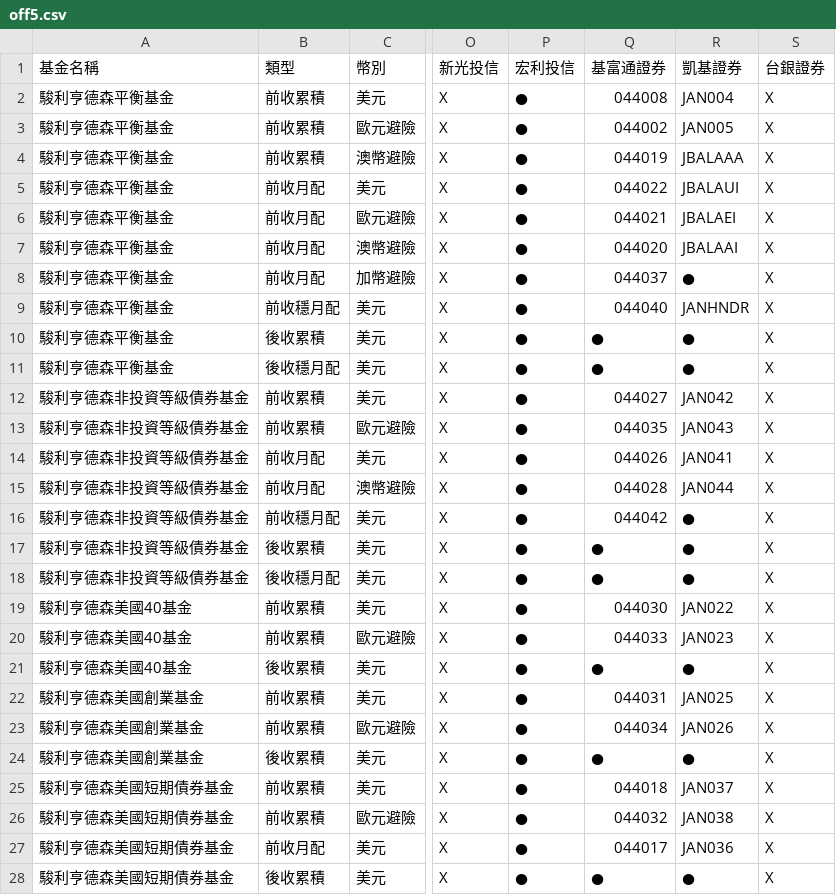
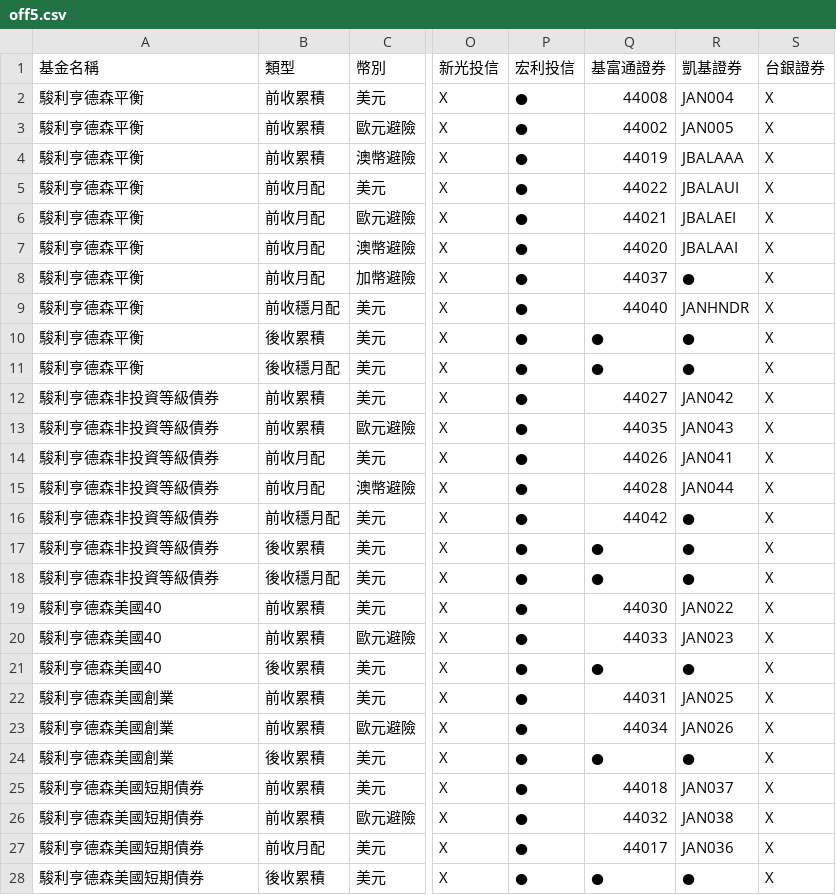
Before and after one commit to Nomucod/secfund, a CSV file: off5.csv, drawn as a sheet; only a part is shown, gaps mark what is left out; the diff covers the shown part only; the diff names each change by its address in the sheet, - before the commit and + after, or states it on an @@ line.

```diff
--- a/off5.csv
+++ b/off5.csv
-A2:A11 (基金名稱): 駿利亨德森平衡基金
+A2:A11 (基金名稱): 駿利亨德森平衡
-Q2 (基富通證券): 044008
+Q2 (基富通證券): 44008
-Q3 (基富通證券): 044002
+Q3 (基富通證券): 44002
-Q4 (基富通證券): 044019
+Q4 (基富通證券): 44019
-Q5 (基富通證券): 044022
+Q5 (基富通證券): 44022
-Q6 (基富通證券): 044021
+Q6 (基富通證券): 44021
-Q7 (基富通證券): 044020
+Q7 (基富通證券): 44020
-Q8 (基富通證券): 044037
+Q8 (基富通證券): 44037
-Q9 (基富通證券): 044040
+Q9 (基富通證券): 44040
-A12:A18 (基金名稱): 駿利亨德森非投資等級債券基金
+A12:A18 (基金名稱): 駿利亨德森非投資等級債券
-Q12 (基富通證券): 044027
+Q12 (基富通證券): 44027
-Q13 (基富通證券): 044035
+Q13 (基富通證券): 44035
-Q14 (基富通證券): 044026
+Q14 (基富通證券): 44026
-Q15 (基富通證券): 044028
+Q15 (基富通證券): 44028
-Q16 (基富通證券): 044042
+Q16 (基富通證券): 44042
-A19:A21 (基金名稱): 駿利亨德森美國40基金
+A19:A21 (基金名稱): 駿利亨德森美國40
-Q19 (基富通證券): 044030
+Q19 (基富通證券): 44030
-Q20 (基富通證券): 044033
+Q20 (基富通證券): 44033
-A22:A24 (基金名稱): 駿利亨德森美國創業基金
+A22:A24 (基金名稱): 駿利亨德森美國創業
-Q22 (基富通證券): 044031
+Q22 (基富通證券): 44031
-Q23 (基富通證券): 044034
+Q23 (基富通證券): 44034
-A25:A28 (基金名稱): 駿利亨德森美國短期債券基金
+A25:A28 (基金名稱): 駿利亨德森美國短期債券
-Q25 (基富通證券): 044018
+Q25 (基富通證券): 44018
-Q26 (基富通證券): 044032
+Q26 (基富通證券): 44032
-Q27 (基富通證券): 044017
+Q27 (基富通證券): 44017
```
Also changed, not shown: 75 edited cells elsewhere in this file, off1.csv, off2.csv, 3 other files.
